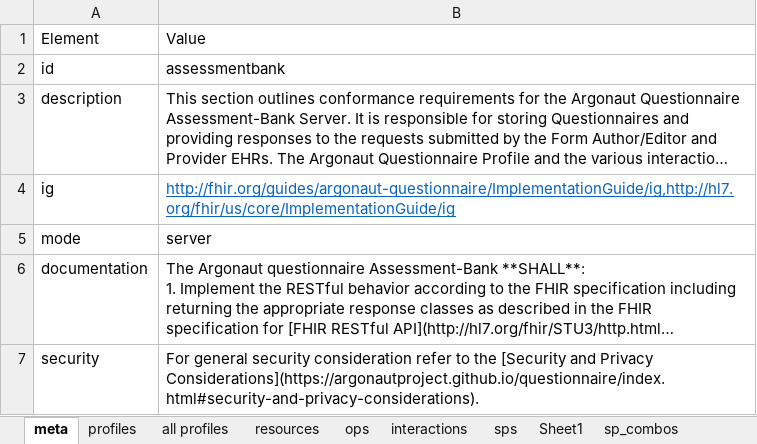
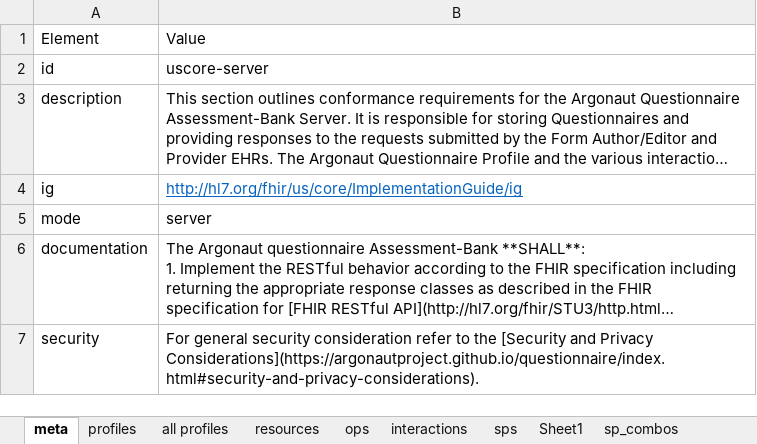
Before and after one commit to Healthedata1/MyNotebooks, an Excel workbook: SP/uscore-server.xlsx, sheet meta, drawn as a sheet; long unchanged cells end in …; values as stored, in another font and other column widths than the file's, no borders; the diff names each change by its address in the sheet, - before the commit and + after, or states it on an @@ line.

```diff
--- a/SP/uscore-server.xlsx (sheet meta)
+++ b/SP/uscore-server.xlsx (sheet meta)
-B2: assessmentbank
+B2: uscore-server
-B4: http://fhir.org/guides/argonaut-questionnaire/ImplementationGuide/ig,http://hl7.org/fhir/us/core/ImplementationGuide/ig
+B4: http://hl7.org/fhir/us/core/ImplementationGuide/ig
```
Also changed, not shown: sheet sps, sheet sp_combos, sheet resources, 26 other files.
